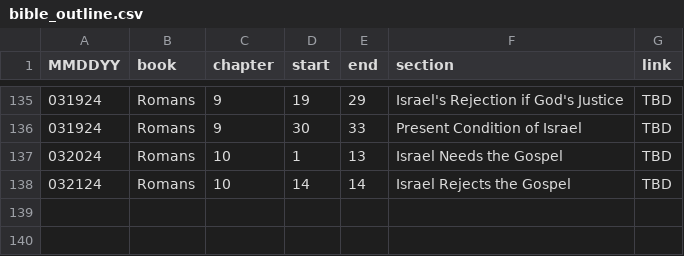
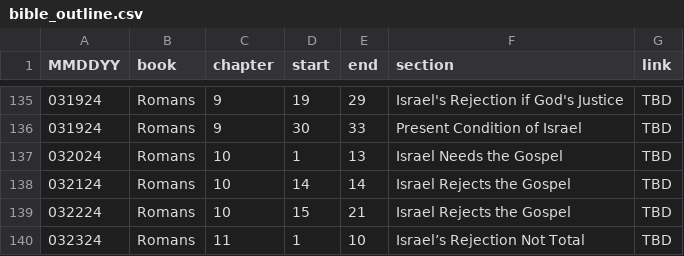
Before and after one commit to marko-polo-cheno/scribblingScribe, a CSV file: bible_outline.csv, drawn as a sheet; only a part is shown, gaps mark what is left out.

Commit message:
Update bible_outline.csv

```diff
--- a/bible_outline.csv
+++ b/bible_outline.csv
@@ -138 +138,3 @@ MMDDYY,book,chapter,start,end,section,link
 032124,Romans,10,14,14,Israel Rejects the Gospel,TBD
+032224,Romans,10,15,21,Israel Rejects the Gospel,TBD
+032324,Romans,11,1,10,Israel’s Rejection Not Total,TBD
```
